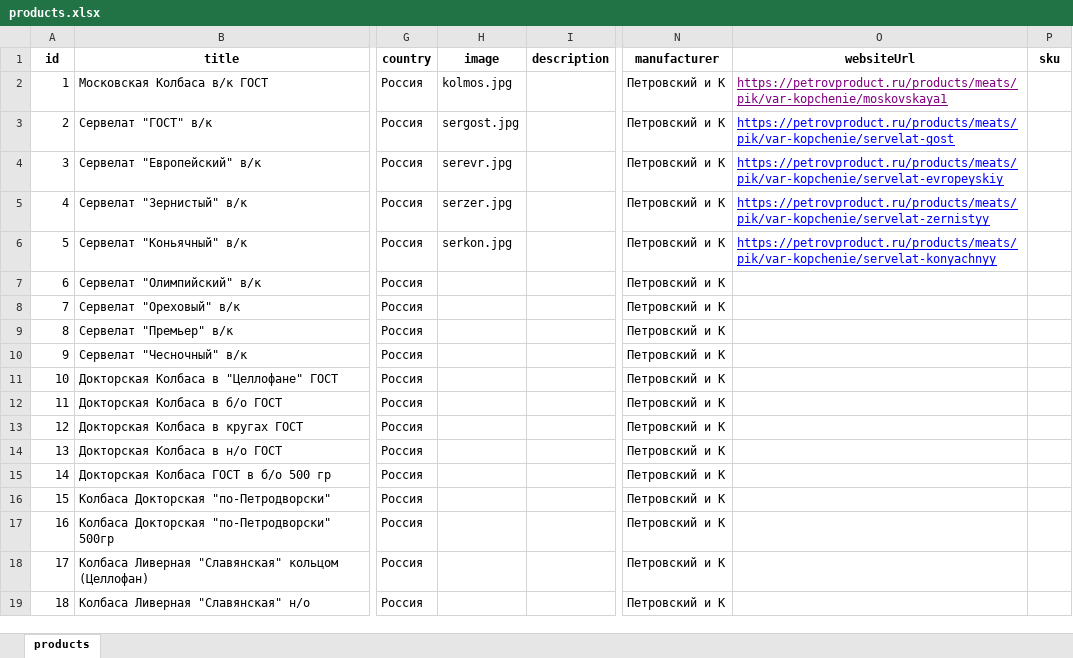
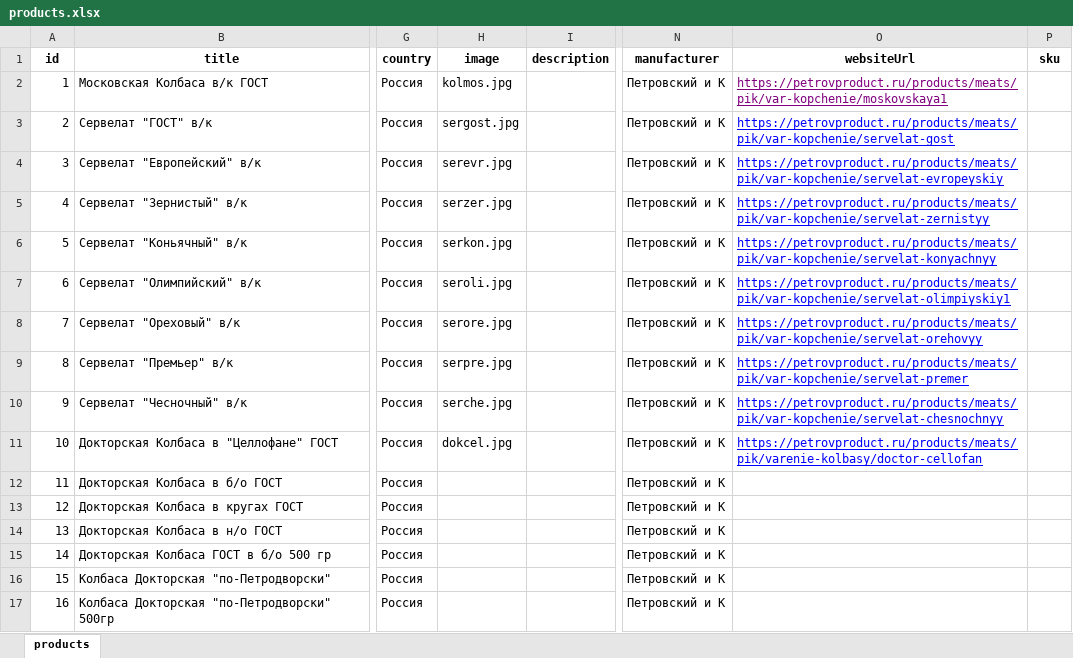
Before and after one commit to rafaelinka/petrov-product-miniapp, an Excel workbook: storage/products.xlsx, sheet products, drawn as a sheet; only a part is shown, gaps mark what is left out; the shorter side is filled out with more unchanged rows; values as stored, in another font and other column widths than the file's, no borders; the diff names each change by its address in the sheet, - before the commit and + after, or states it on an @@ line.

Commit message:
Add product modal

```diff
--- a/storage/products.xlsx (sheet products)
+++ b/storage/products.xlsx (sheet products)
-H7 (image): (empty)
+H7 (image): seroli.jpg
-O7 (websiteUrl): (empty)
+O7 (websiteUrl): https://petrovproduct.ru/products/meats/pik/var-kopchenie/servelat-olimpiyskiy1
-H8 (image): (empty)
+H8 (image): serore.jpg
-O8 (websiteUrl): (empty)
+O8 (websiteUrl): https://petrovproduct.ru/products/meats/pik/var-kopchenie/servelat-orehovyy
-H9 (image): (empty)
+H9 (image): serpre.jpg
-O9 (websiteUrl): (empty)
+O9 (websiteUrl): https://petrovproduct.ru/products/meats/pik/var-kopchenie/servelat-premer
-H10 (image): (empty)
+H10 (image): serche.jpg
-O10 (websiteUrl): (empty)
+O10 (websiteUrl): https://petrovproduct.ru/products/meats/pik/var-kopchenie/servelat-chesnochnyy
-H11 (image): (empty)
+H11 (image): dokcel.jpg
-O11 (websiteUrl): (empty)
+O11 (websiteUrl): https://petrovproduct.ru/products/meats/pik/varenie-kolbasy/doctor-cellofan
```
Also changed, not shown: 5 other files.
